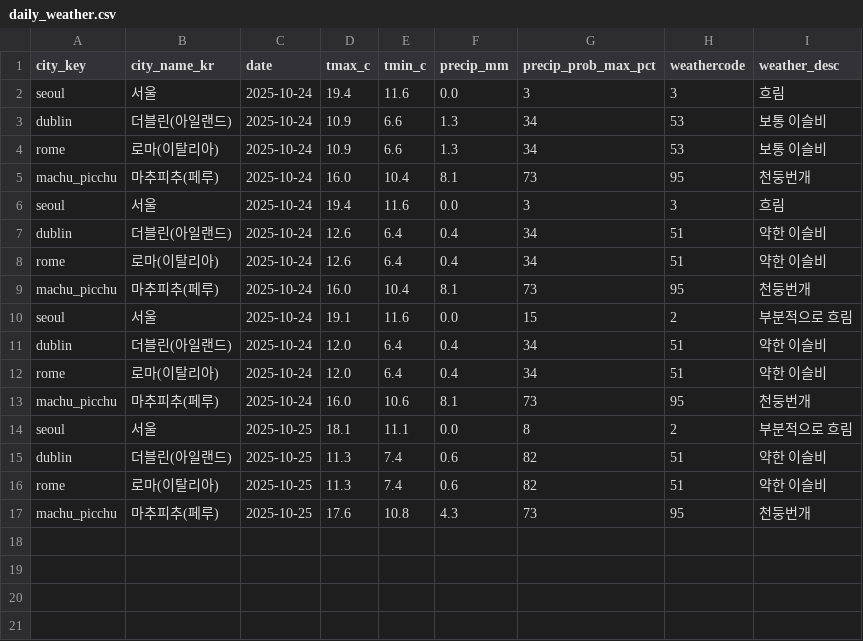
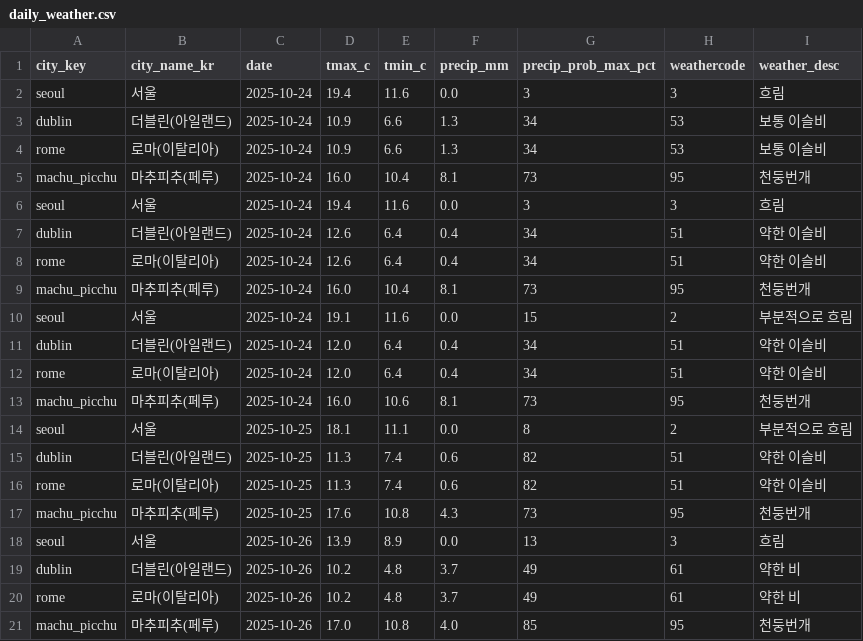
Before and after one commit to alicia-eunsil/weather-daily, a CSV file: data/daily_weather.csv, drawn as a sheet.

```diff
--- a/data/daily_weather.csv
+++ b/data/daily_weather.csv
@@ -17 +17,5 @@ rome,로마(이탈리아),2025-10-25,11.3,7.4,0.6,82,51,약한 이슬비
 machu_picchu,마추피추(페루),2025-10-25,17.6,10.8,4.3,73,95,천둥번개
+seoul,서울,2025-10-26,13.9,8.9,0.0,13,3,흐림
+dublin,더블린(아일랜드),2025-10-26,10.2,4.8,3.7,49,61,약한 비
+rome,로마(이탈리아),2025-10-26,10.2,4.8,3.7,49,61,약한 비
+machu_picchu,마추피추(페루),2025-10-26,17.0,10.8,4.0,85,95,천둥번개
```
